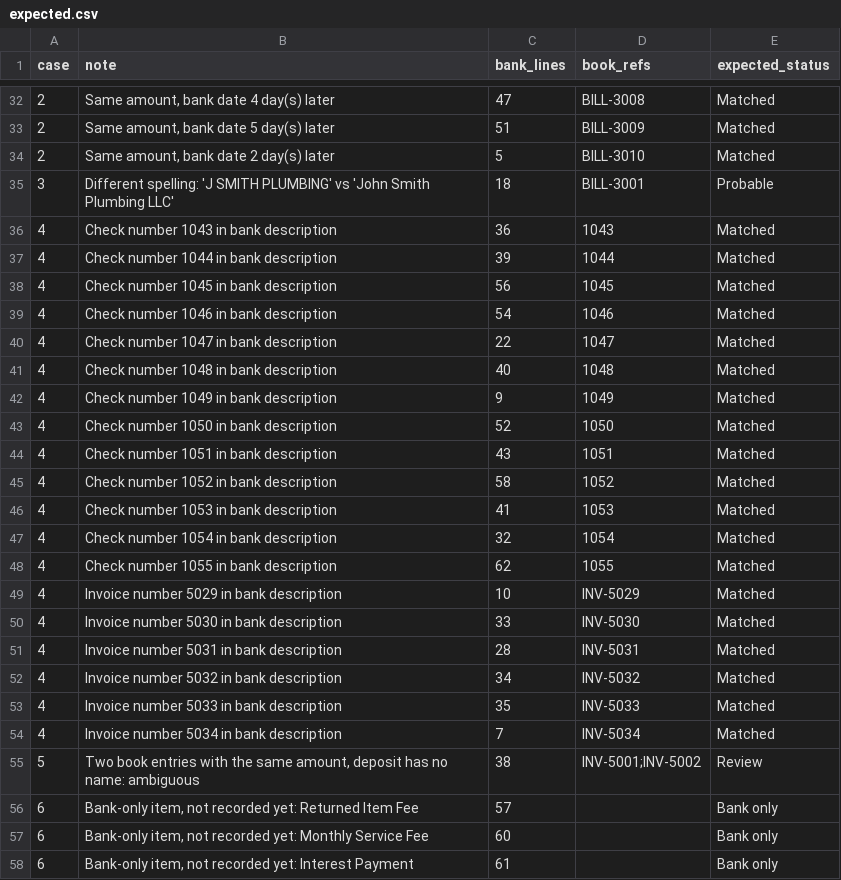
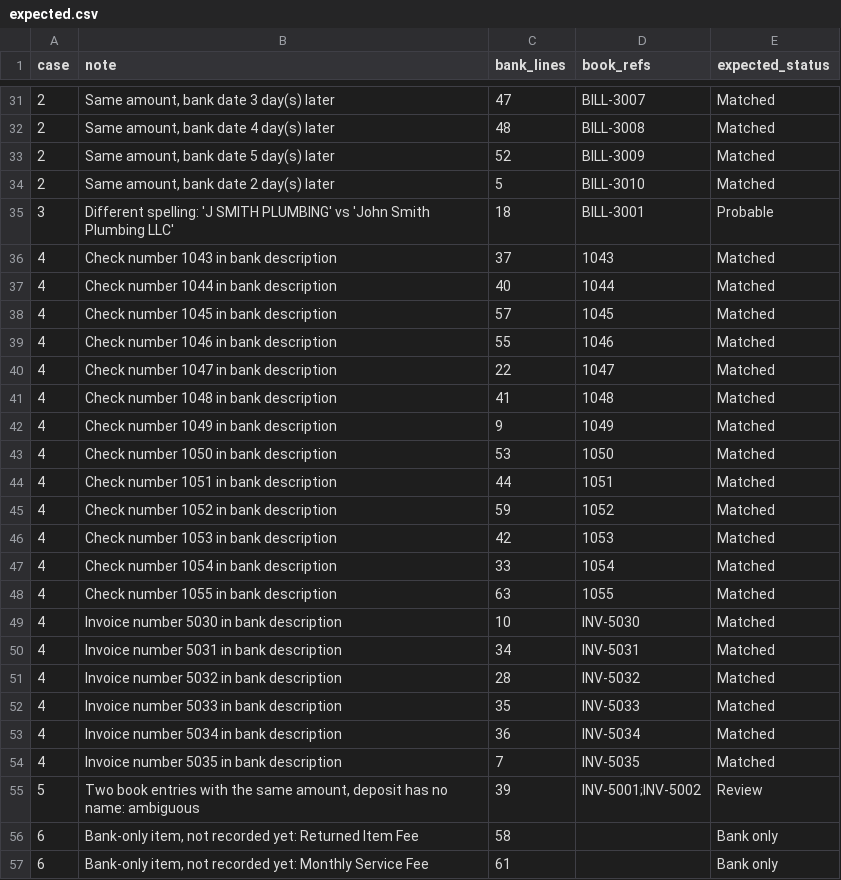
Before and after one commit to d2fzrsthmj-source/cuadrador, a CSV file: sample_data/expected.csv, drawn as a sheet; only a part is shown, gaps mark what is left out; the diff covers the shown part only.

```diff
--- a/sample_data/expected.csv
+++ b/sample_data/expected.csv
@@ -32,27 +31,27 @@ case,note,bank_lines,book_refs,expected_status
-2,"Same amount, bank date 4 day(s) later",47,BILL-3008,Matched
-2,"Same amount, bank date 5 day(s) later",51,BILL-3009,Matched
+2,"Same amount, bank date 3 day(s) later",47,BILL-3007,Matched
+2,"Same amount, bank date 4 day(s) later",48,BILL-3008,Matched
+2,"Same amount, bank date 5 day(s) later",52,BILL-3009,Matched
 2,"Same amount, bank date 2 day(s) later",5,BILL-3010,Matched
 3,Different spelling: 'J SMITH PLUMBING' vs 'John Smith Plumbing LLC',18,BILL-3001,Probable
-4,Check number 1043 in bank description,36,1043,Matched
-4,Check number 1044 in bank description,39,1044,Matched
-4,Check number 1045 in bank description,56,1045,Matched
-4,Check number 1046 in bank description,54,1046,Matched
+4,Check number 1043 in bank description,37,1043,Matched
+4,Check number 1044 in bank description,40,1044,Matched
+4,Check number 1045 in bank description,57,1045,Matched
+4,Check number 1046 in bank description,55,1046,Matched
 4,Check number 1047 in bank description,22,1047,Matched
-4,Check number 1048 in bank description,40,1048,Matched
+4,Check number 1048 in bank description,41,1048,Matched
 4,Check number 1049 in bank description,9,1049,Matched
-4,Check number 1050 in bank description,52,1050,Matched
-4,Check number 1051 in bank description,43,1051,Matched
-4,Check number 1052 in bank description,58,1052,Matched
-4,Check number 1053 in bank description,41,1053,Matched
-4,Check number 1054 in bank description,32,1054,Matched
-4,Check number 1055 in bank description,62,1055,Matched
-4,Invoice number 5029 in bank description,10,INV-5029,Matched
-4,Invoice number 5030 in bank description,33,INV-5030,Matched
-4,Invoice number 5031 in bank description,28,INV-5031,Matched
-4,Invoice number 5032 in bank description,34,INV-5032,Matched
+4,Check number 1050 in bank description,53,1050,Matched
+4,Check number 1051 in bank description,44,1051,Matched
+4,Check number 1052 in bank description,59,1052,Matched
+4,Check number 1053 in bank description,42,1053,Matched
+4,Check number 1054 in bank description,33,1054,Matched
+4,Check number 1055 in bank description,63,1055,Matched
+4,Invoice number 5030 in bank description,10,INV-5030,Matched
+4,Invoice number 5031 in bank description,34,INV-5031,Matched
+4,Invoice number 5032 in bank description,28,INV-5032,Matched
 4,Invoice number 5033 in bank description,35,INV-5033,Matched
-4,Invoice number 5034 in bank description,7,INV-5034,Matched
-5,"Two book entries with the same amount, deposit has no name: ambiguous",38,INV-5001;INV-5002,Review
-6,"Bank-only item, not recorded yet: Returned Item Fee",57,,Bank only
-6,"Bank-only item, not recorded yet: Monthly Service Fee",60,,Bank only
-6,"Bank-only item, not recorded yet: Interest Payment",61,,Bank only
+4,Invoice number 5034 in bank description,36,INV-5034,Matched
+4,Invoice number 5035 in bank description,7,INV-5035,Matched
+5,"Two book entries with the same amount, deposit has no name: ambiguous",39,INV-5001;INV-5002,Review
+6,"Bank-only item, not recorded yet: Returned Item Fee",58,,Bank only
+6,"Bank-only item, not recorded yet: Monthly Service Fee",61,,Bank only
```
Also changed, not shown: 3 added rows, 2 removed rows and 30 edited cells elsewhere in this file, sample_data/bank_debit_credit.csv, sample_data/books.csv, 11 other files.
